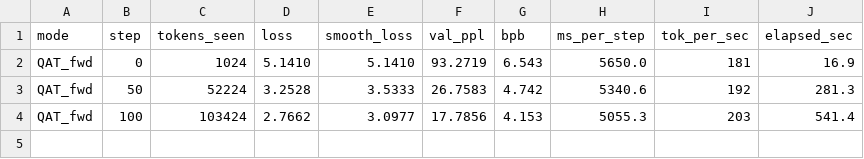
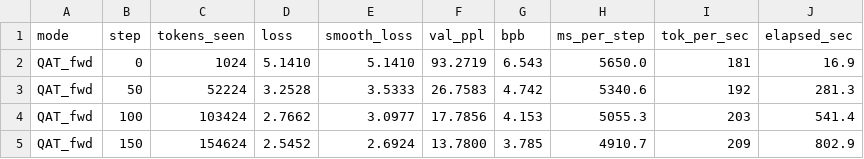
Before and after one commit to juand-r/claude-sandbox, a CSV file: explorations/qat-cpu/converge_bs8_qat.csv, drawn as a sheet; the diff names each change by its address in the sheet, - before the commit and + after, or states it on an @@ line.

```diff
--- a/explorations/qat-cpu/converge_bs8_qat.csv
+++ b/explorations/qat-cpu/converge_bs8_qat.csv
+row 5: QAT_fwd | 150 | 154624 | 2.5452 | 2.6924 | 13.7800 | 3.785 | 4910.7 | 209 | 802.9
```
